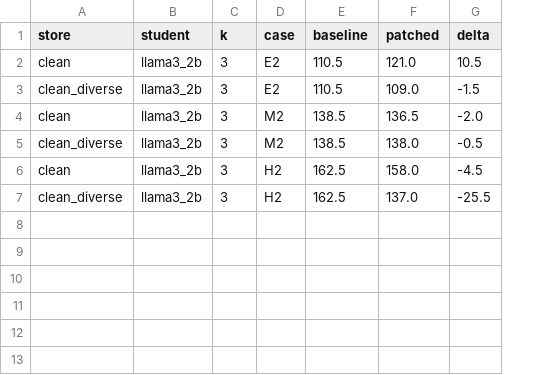
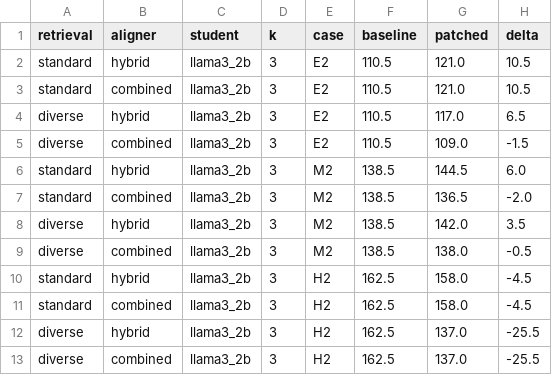
Before and after one commit to Somya2907/ADP_Research, a CSV file: results/k_ablation_diverse_clean.csv, drawn as a sheet; removed rows and columns are numbered as before the commit, all else as after; the diff names each change by its address in the sheet, - before the commit and + after, or states it on an @@ line.

Commit message:
docs: add per-case 2x2 (retrieval × aligner) table to COMBINED_METHOD_IMPACT §E
Every test case × all four method configs, showing the two improvements stack:
mean patch effect +4.0 (std+hybrid) -> +1.3 (combined) -> -5.2 (diverse) ->
-9.2 (both). H2 is retrieval-only (-25.5 under either aligner); E2/M2 need the
combined aligner too. results/k_ablation_diverse_clean.csv now carries all 12
rows (2 retrieval × 2 aligner × 3 cases).

```diff
--- a/results/k_ablation_diverse_clean.csv
+++ b/results/k_ablation_diverse_clean.csv
-column A (store), rows 2-7: clean | clean_diverse | clean | clean_diverse | clean | clean_diverse
+column A (retrieval), row 2: standard; row 5: diverse; row 7: standard; rows 9-10: diverse | standard; row 12: diverse
+column B (aligner), row 2: hybrid; row 5: combined; row 7: combined; rows 9-10: combined | hybrid; row 12: hybrid
+row 3: standard | combined | llama3_2b | 3 | E2 | 110.5 | 121.0 | 10.5
+row 4: diverse | hybrid | llama3_2b | 3 | E2 | 110.5 | 117.0 | 6.5
+row 6: standard | hybrid | llama3_2b | 3 | M2 | 138.5 | 144.5 | 6.0
+row 8: diverse | hybrid | llama3_2b | 3 | M2 | 138.5 | 142.0 | 3.5
+row 11: standard | combined | llama3_2b | 3 | H2 | 162.5 | 158.0 | -4.5
+row 13: diverse | combined | llama3_2b | 3 | H2 | 162.5 | 137.0 | -25.5
```
Also changed, not shown: 1 other file.
